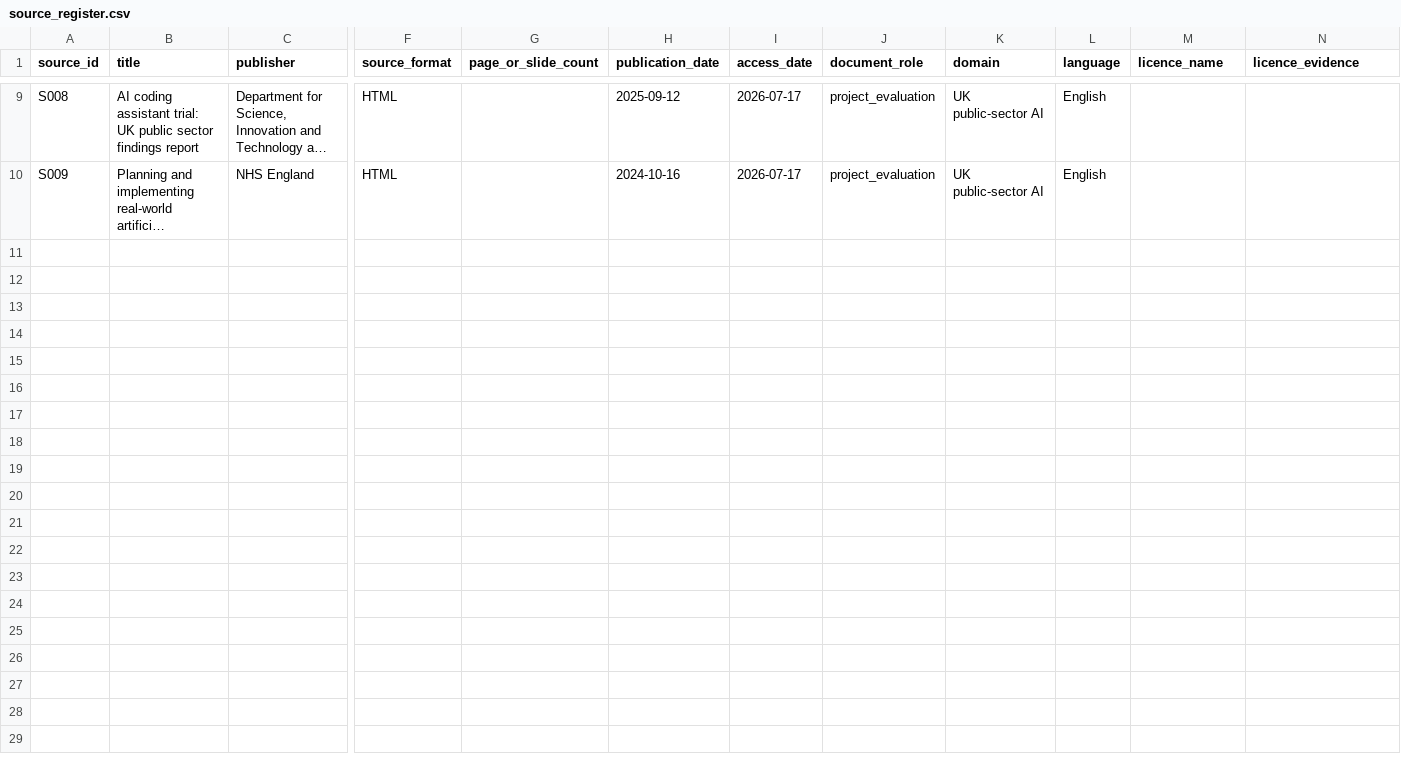
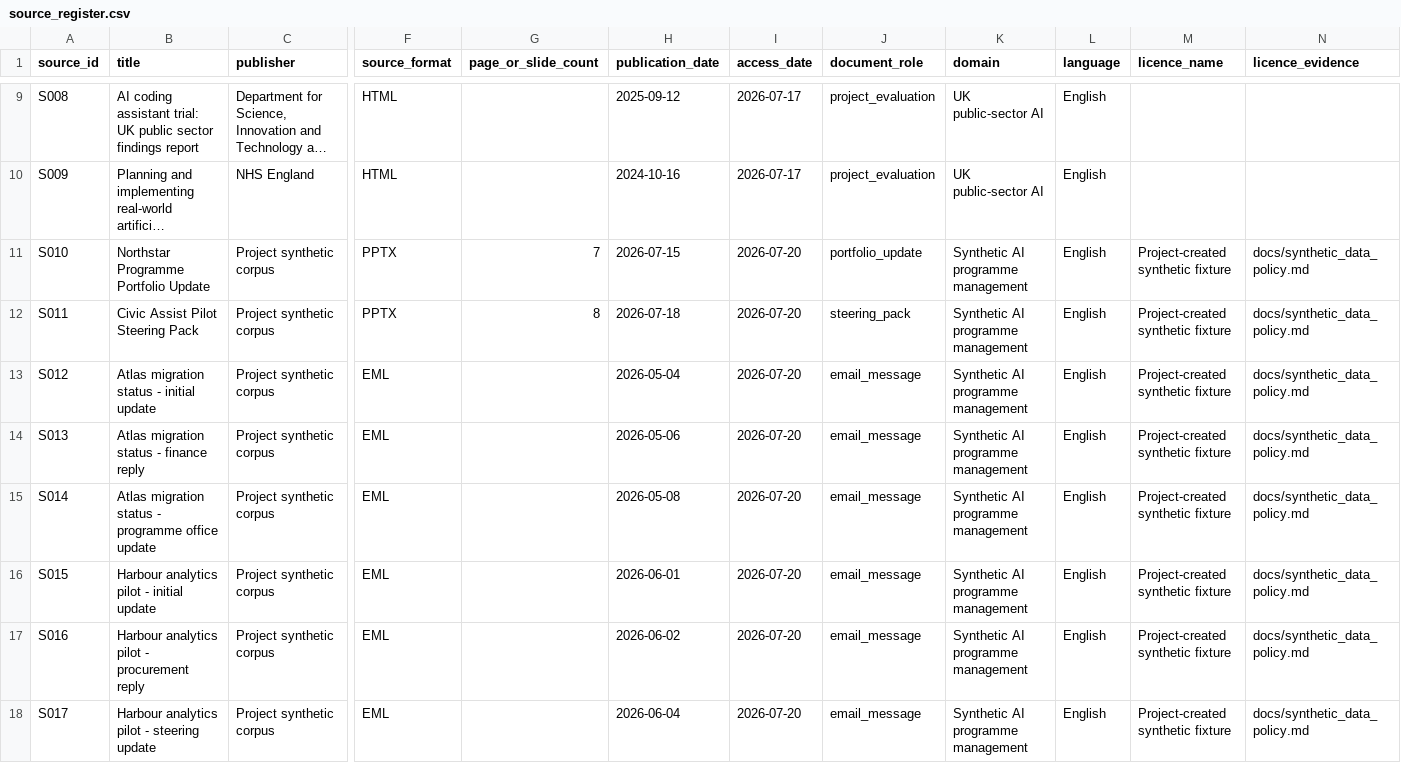
Before and after one commit to KangLi5685752/LLM-document-intelligence-pipeline, a CSV file: data/manifests/source_register.csv, drawn as a sheet; only a part is shown, gaps mark what is left out; long unchanged cells end in …; rows hold the shown columns only; the diff names each change by its address in the sheet, - before the commit and + after, or states it on an @@ line.

Commit message:
data: add deterministic synthetic PPTX and email fixtures

```diff
--- a/data/manifests/source_register.csv
+++ b/data/manifests/source_register.csv
+row 11: S010 | Northstar Programme Portfolio Update | Project synthetic corpus | PPTX | 7 | 2026-07-15 | 2026-07-20 | portfolio_update | Synthetic AI programme management | English | Project-created synthetic fixture | docs/synthetic_data_policy.md
+row 12: S011 | Civic Assist Pilot Steering Pack | Project synthetic corpus | PPTX | 8 | 2026-07-18 | 2026-07-20 | steering_pack | Synthetic AI programme management | English | Project-created synthetic fixture | docs/synthetic_data_policy.md
+row 13: S012 | Atlas migration status - initial update | Project synthetic corpus | EML |  | 2026-05-04 | 2026-07-20 | email_message | Synthetic AI programme management | English | Project-created synthetic fixture | docs/synthetic_data_policy.md
+row 14: S013 | Atlas migration status - finance reply | Project synthetic corpus | EML |  | 2026-05-06 | 2026-07-20 | email_message | Synthetic AI programme management | English | Project-created synthetic fixture | docs/synthetic_data_policy.md
+row 15: S014 | Atlas migration status - programme office update | Project synthetic corpus | EML |  | 2026-05-08 | 2026-07-20 | email_message | Synthetic AI programme management | English | Project-created synthetic fixture | docs/synthetic_data_policy.md
+row 16: S015 | Harbour analytics pilot - initial update | Project synthetic corpus | EML |  | 2026-06-01 | 2026-07-20 | email_message | Synthetic AI programme management | English | Project-created synthetic fixture | docs/synthetic_data_policy.md
+row 17: S016 | Harbour analytics pilot - procurement reply | Project synthetic corpus | EML |  | 2026-06-02 | 2026-07-20 | email_message | Synthetic AI programme management | English | Project-created synthetic fixture | docs/synthetic_data_policy.md
+row 18: S017 | Harbour analytics pilot - steering update | Project synthetic corpus | EML |  | 2026-06-04 | 2026-07-20 | email_message | Synthetic AI programme management | English | Project-created synthetic fixture | docs/synthetic_data_policy.md
```
Also changed, not shown: 10 other files.
